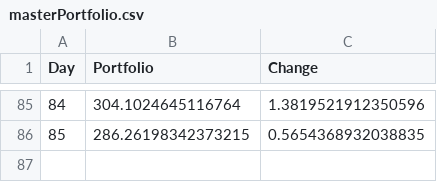
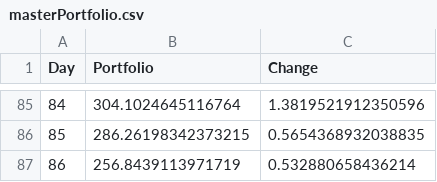
Before and after one commit to axz2000/sportsbook, a CSV file: masterScript/masterPortfolio.csv, drawn as a sheet; only a part is shown, gaps mark what is left out; the diff names each change by its address in the sheet, - before the commit and + after, or states it on an @@ line.

```diff
--- a/masterScript/masterPortfolio.csv
+++ b/masterScript/masterPortfolio.csv
+row 87: 86 | 256.8439113971719 | 0.532880658436214
```
Also changed, not shown: masterScript/historicalBetLedger.csv, masterScript/masterDaily.csv, 7 other files.
